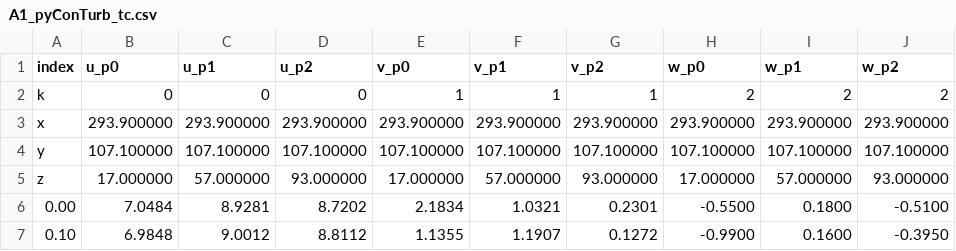
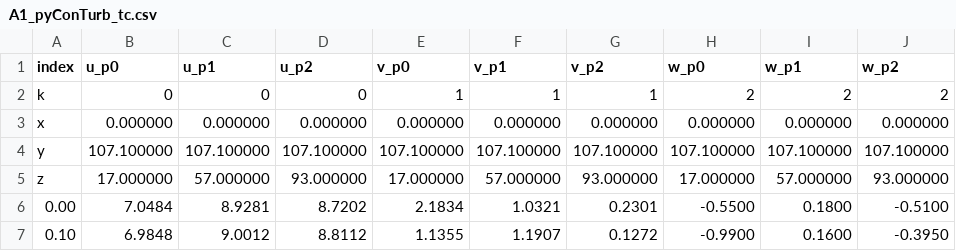
Before and after one commit to ebranlard/iea29-turb, a CSV file: 35Hz_data/A1_pyConTurb_tc.csv, drawn as a sheet; only a part is shown.

```diff
--- a/35Hz_data/A1_pyConTurb_tc.csv
+++ b/35Hz_data/A1_pyConTurb_tc.csv
@@ -2,3 +2,3 @@ index,u_p0,u_p1,u_p2,v_p0,v_p1,v_p2,w_p0,w_p1,w_p2
 k,0,0,0,1,1,1,2,2,2
-x,293.900000,293.900000,293.900000,293.900000,293.900000,293.900000,293.900000,293.900000,293.900000
+x,0.000000,0.000000,0.000000,0.000000,0.000000,0.000000,0.000000,0.000000,0.000000
 y,107.100000,107.100000,107.100000,107.100000,107.100000,107.100000,107.100000,107.100000,107.100000
```
Also changed, not shown: 35Hz_data/A2_pyConTurb_tc.csv, 35Hz_data/B1_pyConTurb_tc.csv, 6 other files.
